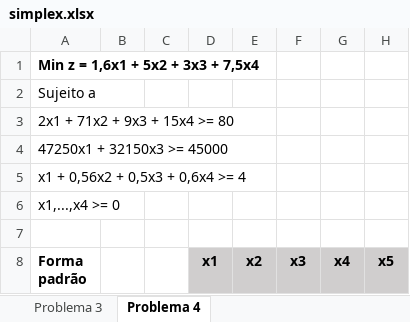
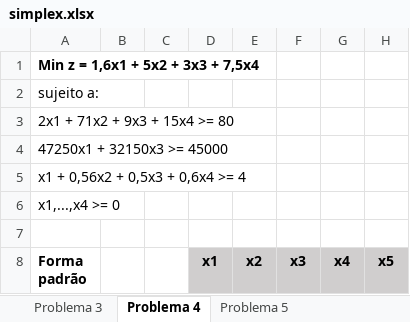
Before and after one commit to acsjunior/ppgmne-mnum7078, an Excel workbook: Atividades/simplex.xlsx, sheet Problema 4, drawn as a sheet; only a part is shown; values as stored, in another font and other column widths than the file's, no borders; the diff names each change by its address in the sheet, - before the commit and + after, or states it on an @@ line.

```diff
--- a/Atividades/simplex.xlsx (sheet Problema 4)
+++ b/Atividades/simplex.xlsx (sheet Problema 4)
+sheet tab: Problema 5
-A2 (Forma padrão): Sujeito a
+A2 (Forma padrão): sujeito a:
```
Also changed, not shown: sheet Problema 3, 12 other files.
